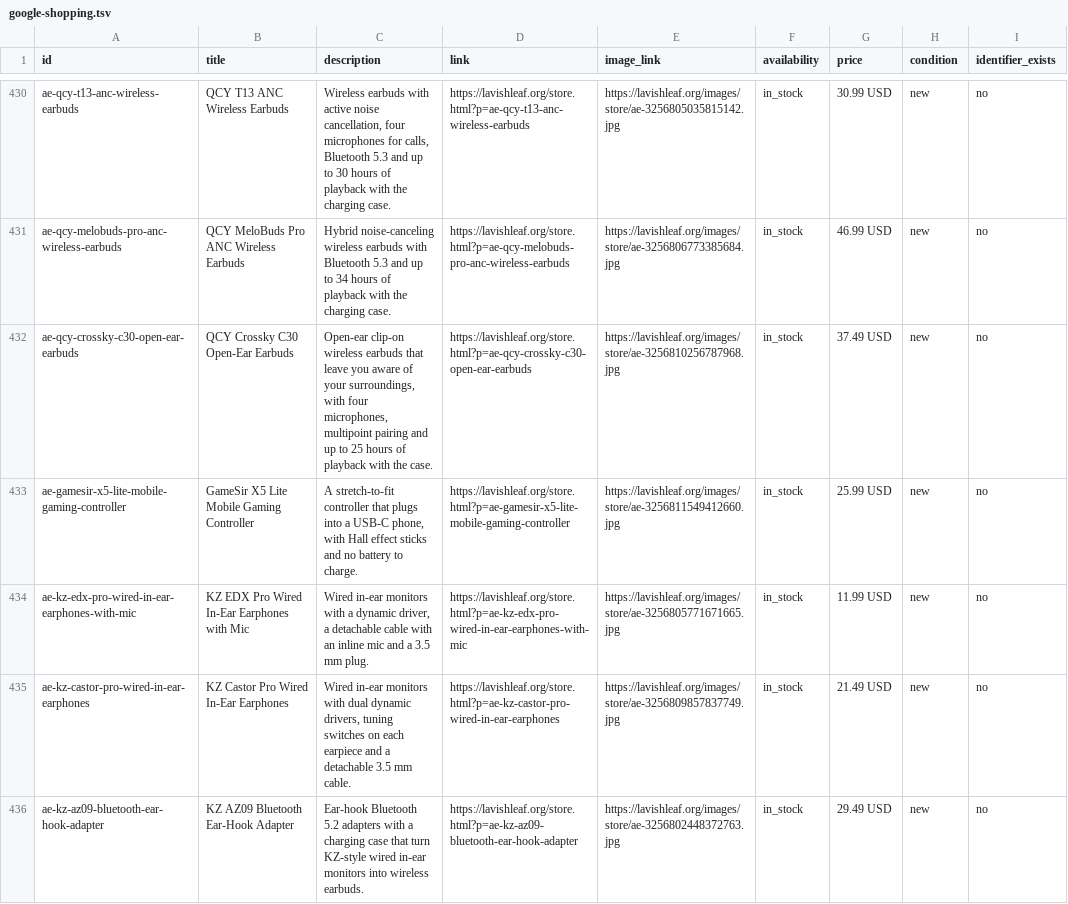
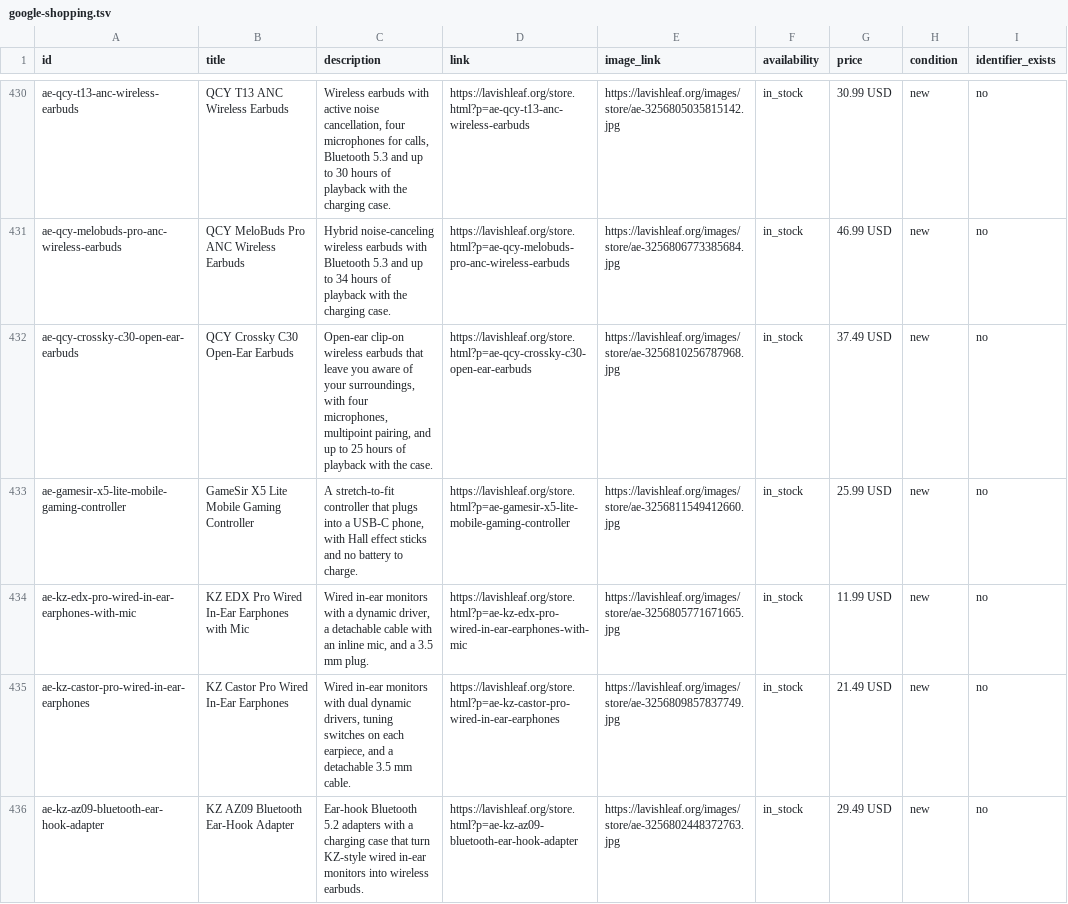
Before and after one commit to kevbot918/LavishLeaf, a TSV file: google-shopping.tsv, drawn as a sheet; only a part is shown, gaps mark what is left out; the diff covers the shown part only; the diff names each change by its address in the sheet, - before the commit and + after, or states it on an @@ line.

```diff
--- a/google-shopping.tsv
+++ b/google-shopping.tsv
-C432 (description): …microphones, multipoint pairing and up…
+C432 (description): …microphones, multipoint pairing, and up…
-C434 (description): …an inline mic and a…
+C434 (description): …an inline mic, and a…
-C435 (description): …on each earpiece and a…
+C435 (description): …on each earpiece, and a…
```
Also changed, not shown: 92 edited cells elsewhere in this file, 31 other files.
